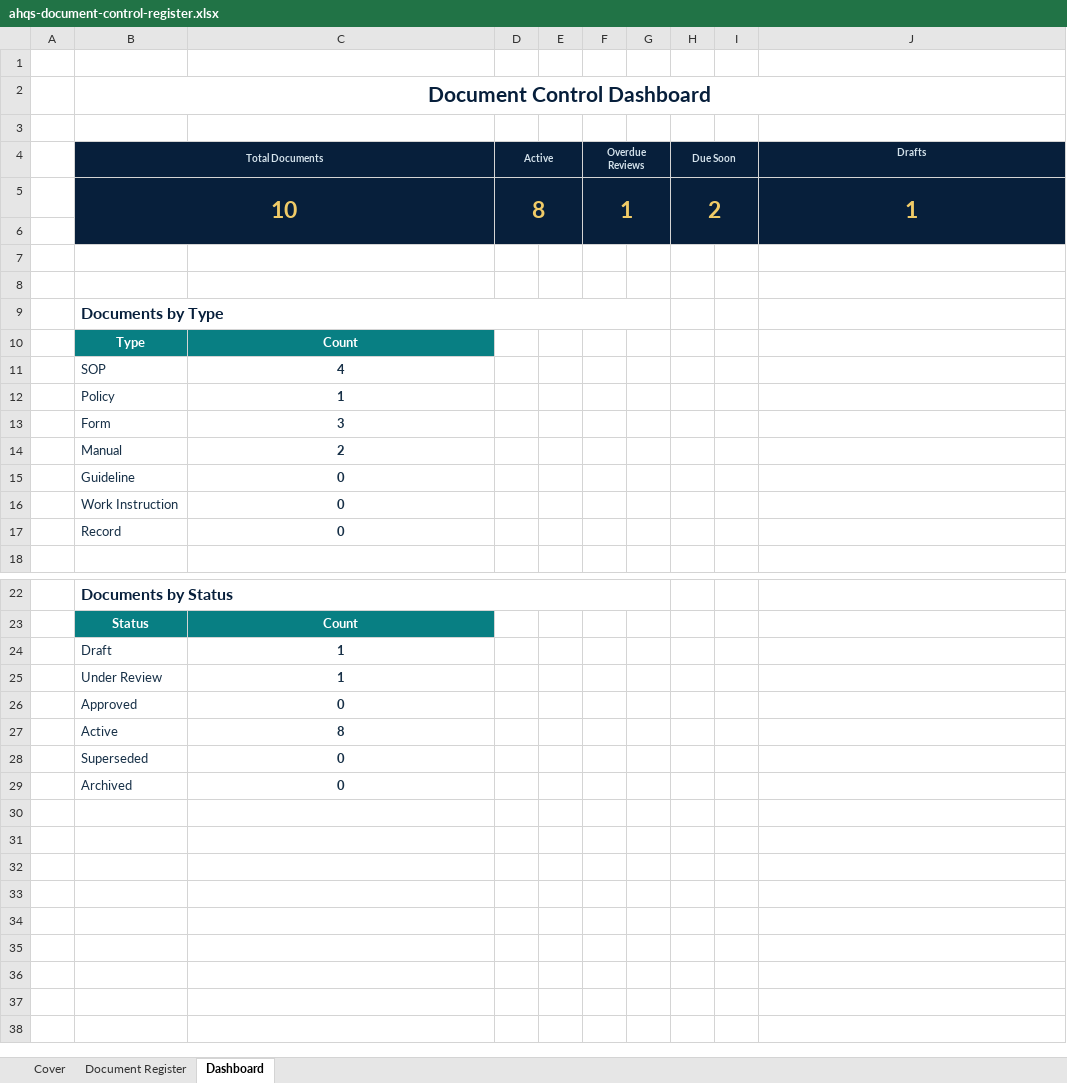
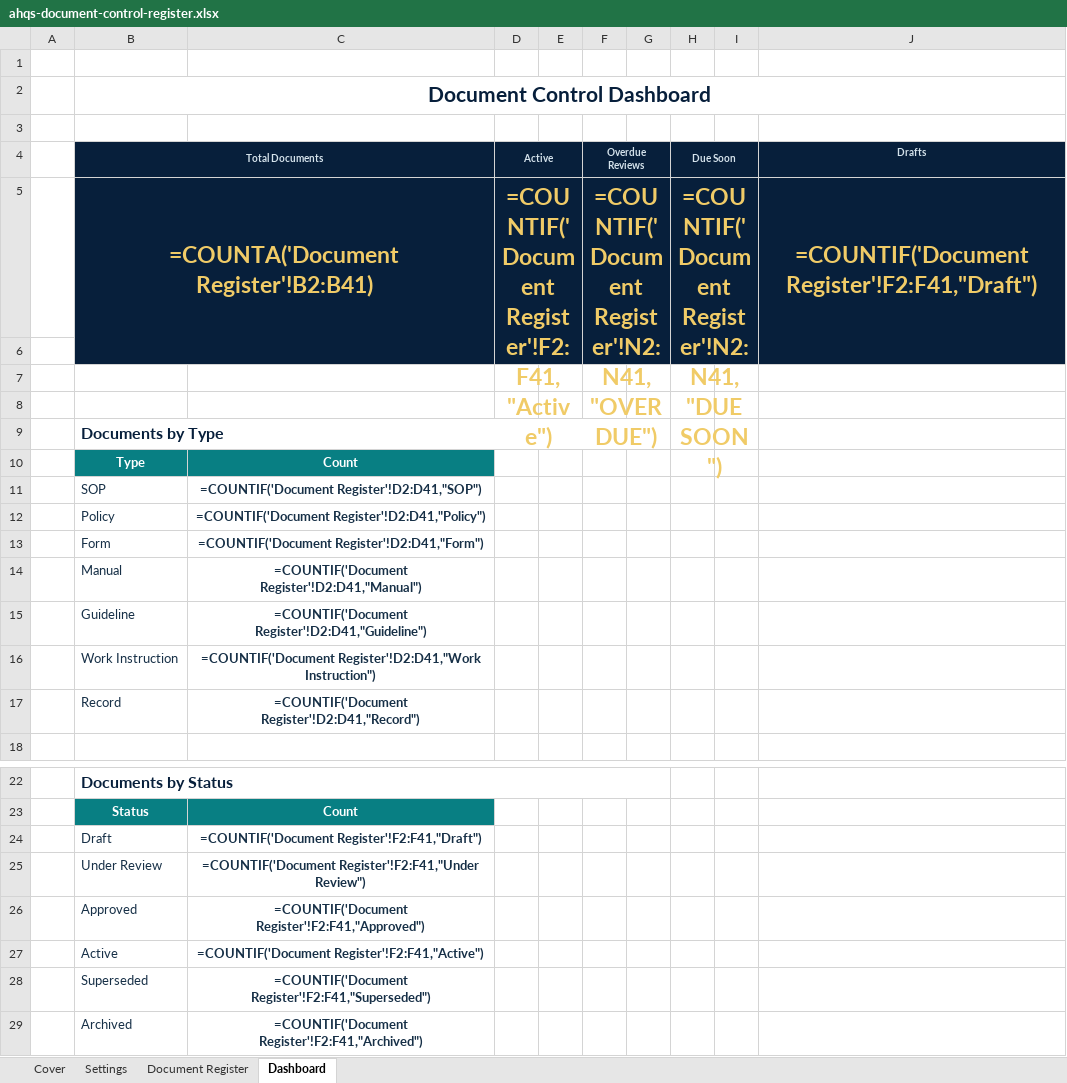
Before and after one commit to abuhurira25/ahqs-website, an Excel workbook: downloads/free-resources/ahqs-document-control-register.xlsx, sheet Dashboard, drawn as a sheet; only a part is shown, gaps mark what is left out; values as stored, in another font and other column widths than the file's, no borders; formulas without a stored value are shown as written; charts and pictures not drawn; removed rows and columns are numbered as before the commit, all else as after; the diff names each change by its address in the sheet, - before the commit and + after, or states it on an @@ line.

```diff
--- a/downloads/free-resources/ahqs-document-control-register.xlsx (sheet Dashboard)
+++ b/downloads/free-resources/ahqs-document-control-register.xlsx (sheet Dashboard)
@@ sheet tab unhidden: Settings @@
-C4 fill: #071F3B
+C4 fill: none
-E4 fill: #071F3B
+E4 fill: none
-G4 fill: #071F3B
+G4 fill: none
-I4 fill: #071F3B
+I4 fill: none
-row 5:  | 10 |  | 8 |  | 1 |  | 2 |  | 1
+row 5:  | =COUNTA('Document Register'!B2:B41) |  | =COUNTIF('Document Register'!F2:F41,"Active") |  | =COUNTIF('Document Register'!N2:N41,"OVERDUE") |  | =COUNTIF('Document Register'!N2:N41,"DUE SOON") |  | =COUNTIF('Document Register'!F2:F41,"Draft")
-B6:J6 fill: #071F3B
+B6:J6 fill: none
-C11: 4
+C11: =COUNTIF('Document Register'!D2:D41,"SOP")
-C12: 1
+C12: =COUNTIF('Document Register'!D2:D41,"Policy")
-C13: 3
+C13: =COUNTIF('Document Register'!D2:D41,"Form")
-C14: 2
+C14: =COUNTIF('Document Register'!D2:D41,"Manual")
-C15: 0
+C15: =COUNTIF('Document Register'!D2:D41,"Guideline")
-C16: 0
+C16: =COUNTIF('Document Register'!D2:D41,"Work Instruction")
-C17: 0
+C17: =COUNTIF('Document Register'!D2:D41,"Record")
-C24: 1
+C24: =COUNTIF('Document Register'!F2:F41,"Draft")
-C25: 1
+C25: =COUNTIF('Document Register'!F2:F41,"Under Review")
-C26: 0
+C26: =COUNTIF('Document Register'!F2:F41,"Approved")
-C27: 8
+C27: =COUNTIF('Document Register'!F2:F41,"Active")
-C28: 0
+C28: =COUNTIF('Document Register'!F2:F41,"Superseded")
-C29: 0
+C29: =COUNTIF('Document Register'!F2:F41,"Archived")
```
Also changed, not shown: sheet Document Register, charts or pictures, downloads/free-resources/ahqs-audit-tool-template.xlsx, downloads/free-resources/ahqs-capa-tracking-template.xlsx, 3 other files.
